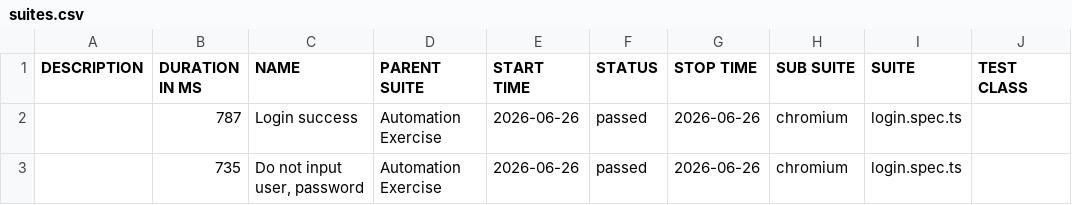
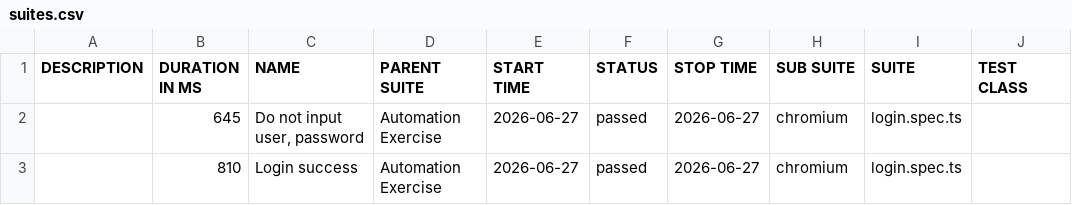
Before and after one commit to Toanncan/automation-exercise-ts, a CSV file: data/suites.csv, drawn as a sheet; only a part is shown; the diff names each change by its address in the sheet, - before the commit and + after, or states it on an @@ line.

```diff
--- a/data/suites.csv
+++ b/data/suites.csv
-B2 (DURATION IN MS): 787
+B2 (DURATION IN MS): 645
-C2 (NAME): Login success
+C2 (NAME): Do not input user, password
-E2:E3 (START TIME): 2026-06-26
+E2:E3 (START TIME): 2026-06-27
-G2:G3 (STOP TIME): 2026-06-26
+G2:G3 (STOP TIME): 2026-06-27
-B3 (DURATION IN MS): 735
+B3 (DURATION IN MS): 810
-C3 (NAME): Do not input user, password
+C3 (NAME): Login success
```
Also changed, not shown: 27 other files.
